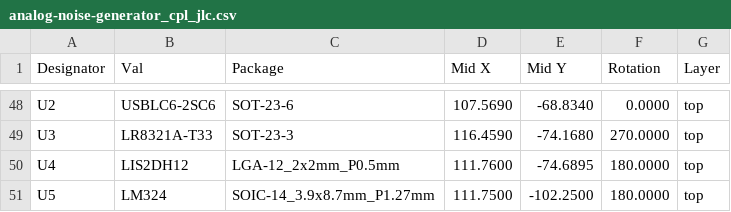
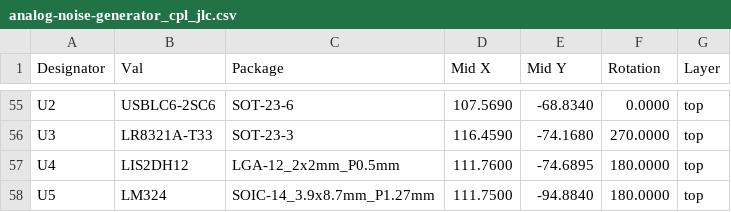
Before and after one commit to BBBSnowball/analog-noise, a CSV file: hardware/pcb1/generated/Manufacturers/JLCPCB/analog-noise-generator_cpl_jlc.csv, drawn as a sheet; only a part is shown, gaps mark what is left out; the diff covers the shown part only.

Commit message:
generate PCB files

```diff
--- a/hardware/pcb1/generated/Manufacturers/JLCPCB/analog-noise-generator_cpl_jlc.csv
+++ b/hardware/pcb1/generated/Manufacturers/JLCPCB/analog-noise-generator_cpl_jlc.csv
@@ -50,2 +57,2 @@ Designator,Val,Package,Mid X,Mid Y,Rotation,Layer
 "U4","LIS2DH12","LGA-12_2x2mm_P0.5mm",111.7600,-74.6895,180.0000,top
-"U5","LM324","SOIC-14_3.9x8.7mm_P1.27mm",111.7500,-102.2500,180.0000,top
+"U5","LM324","SOIC-14_3.9x8.7mm_P1.27mm",111.7500,-94.8840,180.0000,top
```
Also changed, not shown: 7 added rows and 42 edited cells elsewhere in this file, hardware/pcb1/generated/Manufacturers/JLCPCB/analog-noise-generator_bom_jlc.csv, 21 other files.
